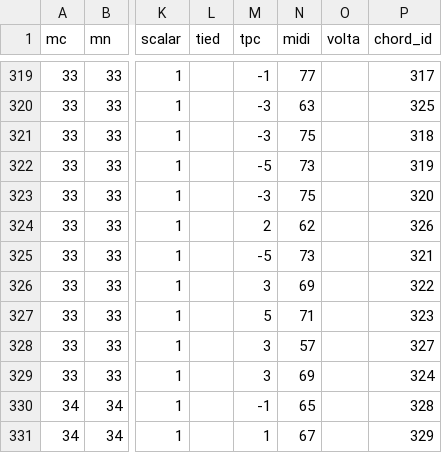
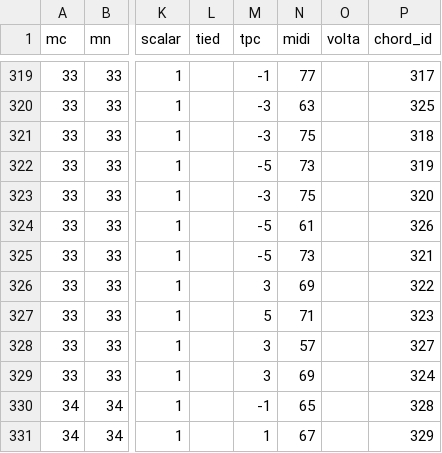
Before and after one commit to DCMLab/bartok_bagatelles, a TSV file: notes/op06n09.tsv, drawn as a sheet; only a part is shown, gaps mark what is left out; the diff names each change by its address in the sheet, - before the commit and + after, or states it on an @@ line.

```diff
--- a/notes/op06n09.tsv
+++ b/notes/op06n09.tsv
-M324 (tpc): 2
+M324 (tpc): -5
-N324 (midi): 62
+N324 (midi): 61
```
Also changed, not shown: measures/op06n09.tsv, metadata.tsv, 2 other files.
